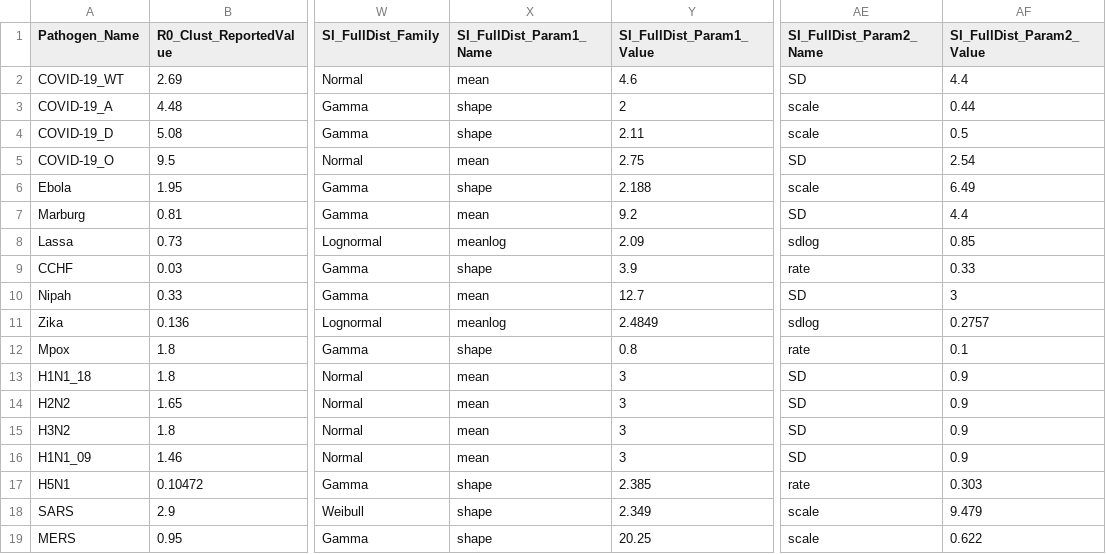
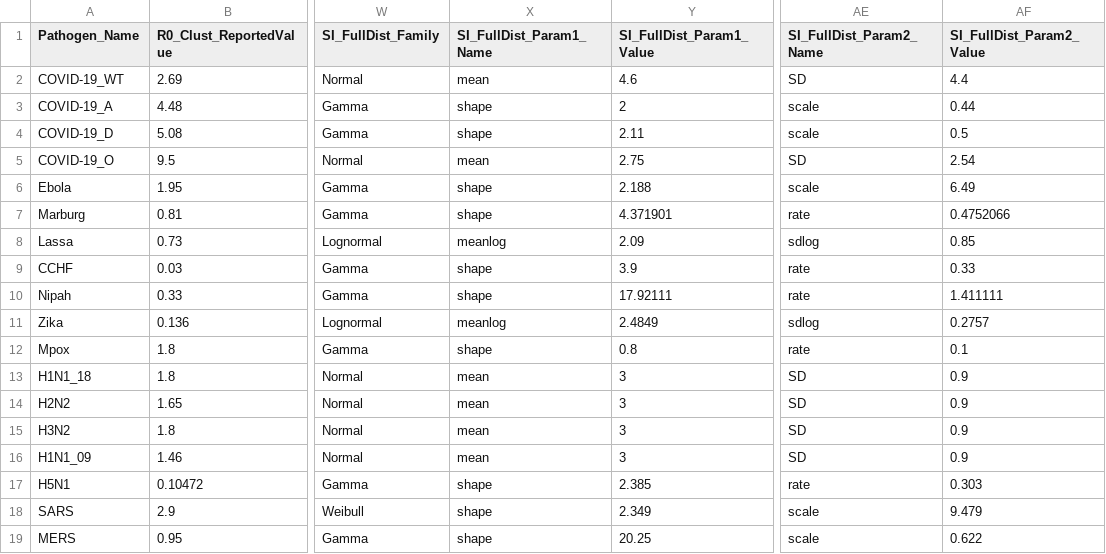
Before and after one commit to Jward2847/archetypes, a CSV file: Clustering/mcmc/Kmeans/pathogen_params_kmeans.csv, drawn as a sheet; only a part is shown, gaps mark what is left out; the diff names each change by its address in the sheet, - before the commit and + after, or states it on an @@ line.

Commit message:
param changes

```diff
--- a/Clustering/mcmc/Kmeans/pathogen_params_kmeans.csv
+++ b/Clustering/mcmc/Kmeans/pathogen_params_kmeans.csv
-X7 (SI_FullDist_Param1_Name): mean
+X7 (SI_FullDist_Param1_Name): shape
-Y7 (SI_FullDist_Param1_Value): 9.2
+Y7 (SI_FullDist_Param1_Value): 4.371901
-AE7 (SI_FullDist_Param2_Name): SD
+AE7 (SI_FullDist_Param2_Name): rate
-AF7 (SI_FullDist_Param2_Value): 4.4
+AF7 (SI_FullDist_Param2_Value): 0.4752066
-X10 (SI_FullDist_Param1_Name): mean
+X10 (SI_FullDist_Param1_Name): shape
-Y10 (SI_FullDist_Param1_Value): 12.7
+Y10 (SI_FullDist_Param1_Value): 17.92111
-AE10 (SI_FullDist_Param2_Name): SD
+AE10 (SI_FullDist_Param2_Name): rate
-AF10 (SI_FullDist_Param2_Value): 3
+AF10 (SI_FullDist_Param2_Value): 1.411111
```
Also changed, not shown: 2 other files.
